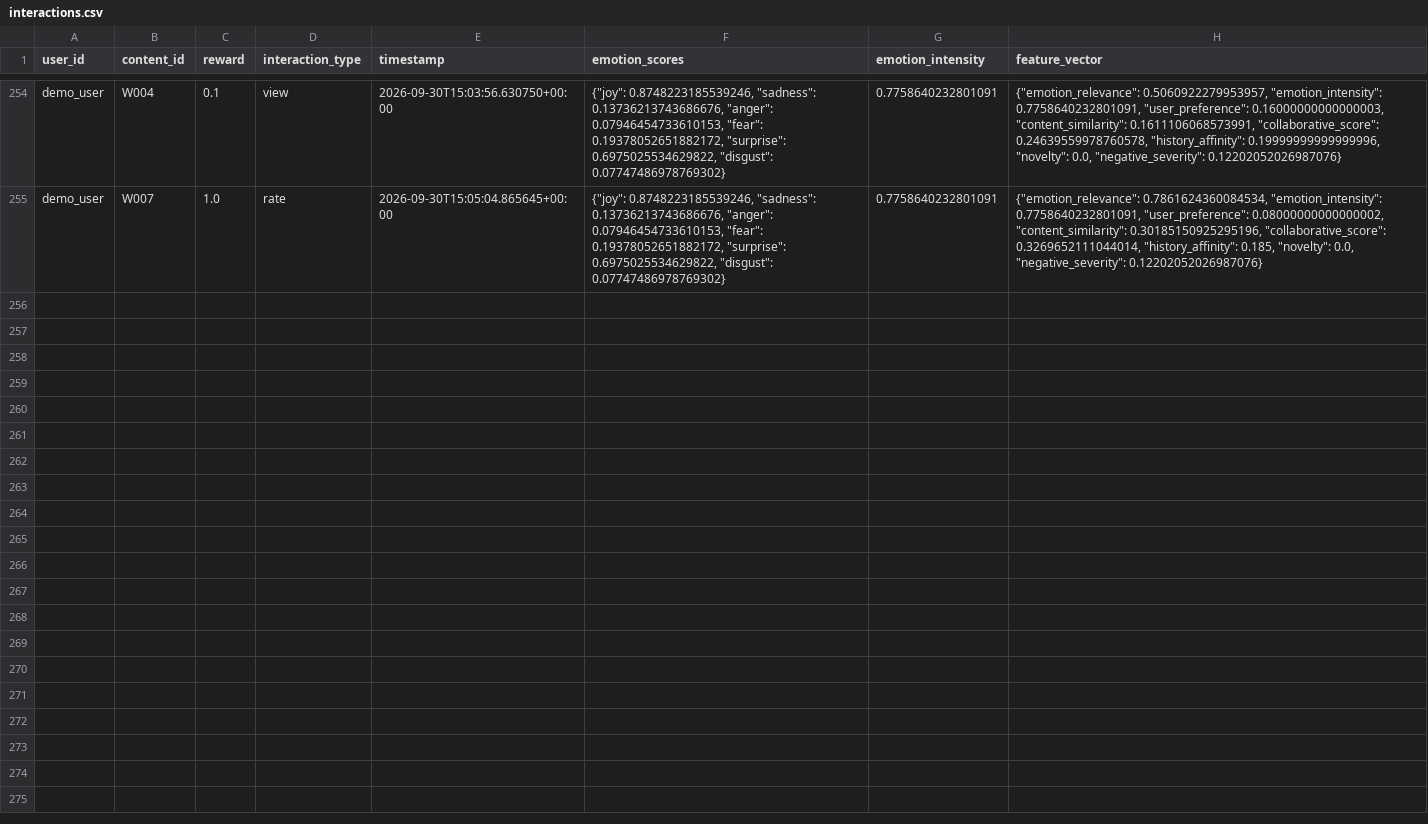
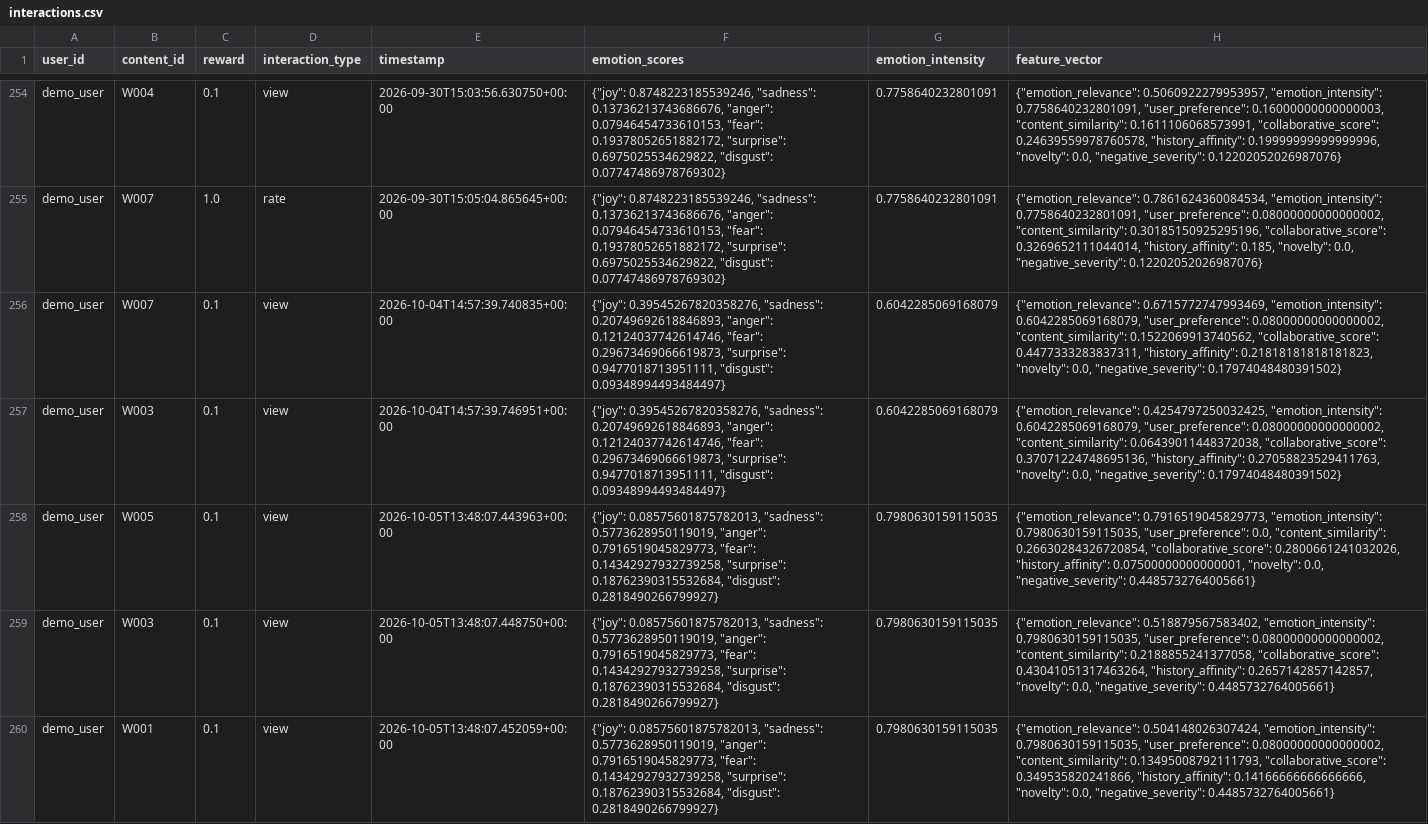
Before and after one commit to adityabhole165/Mood-Mentor-AI-Wellness, a CSV file: data/interactions.csv, drawn as a sheet; only a part is shown, gaps mark what is left out; the diff names each change by its address in the sheet, - before the commit and + after, or states it on an @@ line.

```diff
--- a/data/interactions.csv
+++ b/data/interactions.csv
+row 256: demo_user | W007 | 0.1 | view | 2026-10-04T14:57:39.740835+00:00 | {"joy": 0.39545267820358276, "sadness": 0.20749692618846893, "anger": 0.12124037742614746, "fear": 0.29673469066619873, "surprise": 0.9477018713951111, "disgust": 0.09348994493484497} | 0.6042285069168079 | {"emotion_relevance": 0.6715772747993469, "emotion_intensity": 0.6042285069168079, "user_preference": 0.08000000000000002, "content_similarity": 0.1522069913740562, "collaborative_score": 0.4477333283837311, "history_affinity": 0.21818181818181823, "novelty": 0.0, "negative_severity": 0.17974048480391502}
+row 257: demo_user | W003 | 0.1 | view | 2026-10-04T14:57:39.746951+00:00 | {"joy": 0.39545267820358276, "sadness": 0.20749692618846893, "anger": 0.12124037742614746, "fear": 0.29673469066619873, "surprise": 0.9477018713951111, "disgust": 0.09348994493484497} | 0.6042285069168079 | {"emotion_relevance": 0.4254797250032425, "emotion_intensity": 0.6042285069168079, "user_preference": 0.08000000000000002, "content_similarity": 0.06439011448372038, "collaborative_score": 0.37071224748695136, "history_affinity": 0.27058823529411763, "novelty": 0.0, "negative_severity": 0.17974048480391502}
+row 258: demo_user | W005 | 0.1 | view | 2026-10-05T13:48:07.443963+00:00 | {"joy": 0.08575601875782013, "sadness": 0.5773628950119019, "anger": 0.7916519045829773, "fear": 0.14342927932739258, "surprise": 0.18762390315532684, "disgust": 0.2818490266799927} | 0.7980630159115035 | {"emotion_relevance": 0.7916519045829773, "emotion_intensity": 0.7980630159115035, "user_preference": 0.0, "content_similarity": 0.26630284326720854, "collaborative_score": 0.2800661241032026, "history_affinity": 0.07500000000000001, "novelty": 0.0, "negative_severity": 0.4485732764005661}
+row 259: demo_user | W003 | 0.1 | view | 2026-10-05T13:48:07.448750+00:00 | {"joy": 0.08575601875782013, "sadness": 0.5773628950119019, "anger": 0.7916519045829773, "fear": 0.14342927932739258, "surprise": 0.18762390315532684, "disgust": 0.2818490266799927} | 0.7980630159115035 | {"emotion_relevance": 0.518879567583402, "emotion_intensity": 0.7980630159115035, "user_preference": 0.08000000000000002, "content_similarity": 0.2188855241377058, "collaborative_score": 0.43041051317463264, "history_affinity": 0.2657142857142857, "novelty": 0.0, "negative_severity": 0.4485732764005661}
+row 260: demo_user | W001 | 0.1 | view | 2026-10-05T13:48:07.452059+00:00 | {"joy": 0.08575601875782013, "sadness": 0.5773628950119019, "anger": 0.7916519045829773, "fear": 0.14342927932739258, "surprise": 0.18762390315532684, "disgust": 0.2818490266799927} | 0.7980630159115035 | {"emotion_relevance": 0.504148026307424, "emotion_intensity": 0.7980630159115035, "user_preference": 0.08000000000000002, "content_similarity": 0.13495008792111793, "collaborative_score": 0.349535820241866, "history_affinity": 0.14166666666666666, "novelty": 0.0, "negative_severity": 0.4485732764005661}
```
Also changed, not shown: 10 other files.
